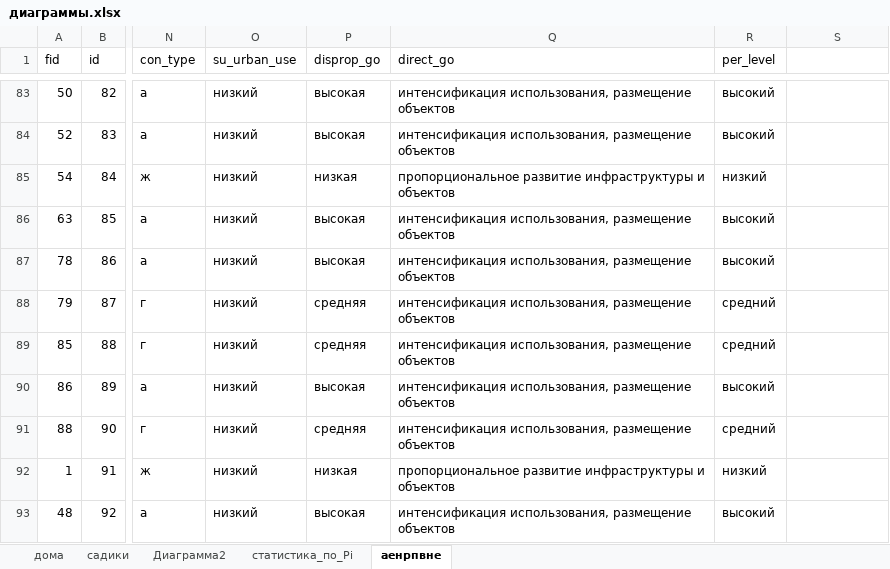
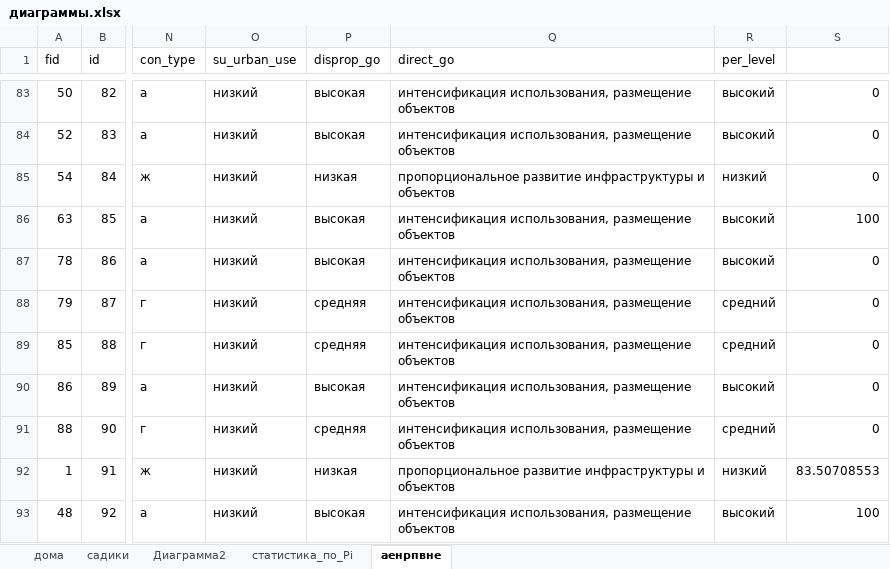
Before and after one commit to doctor-jerzy/zhizn_voram_2, an Excel workbook: диаграммы.xlsx, sheet аенрпвне, drawn as a sheet; only a part is shown, gaps mark what is left out; values as stored, in another font and other column widths than the file's, no borders; the diff covers the shown part only; the diff names each change by its address in the sheet, - before the commit and + after, or states it on an @@ line.

```diff
--- a/диаграммы.xlsx (sheet аенрпвне)
+++ b/диаграммы.xlsx (sheet аенрпвне)
-S83:S85: (empty)
+S83:S85: 0
-S86: (empty)
+S86: 100
-S87:S91: (empty)
+S87:S91: 0
-S92: (empty)
+S92: 83.50708553
-S93: (empty)
+S93: 100
```
Also changed, not shown: 80 edited cells elsewhere in this sheet, sheet статистика_по_Pi, formulas that keep their value, charts or pictures, 4 other files.
